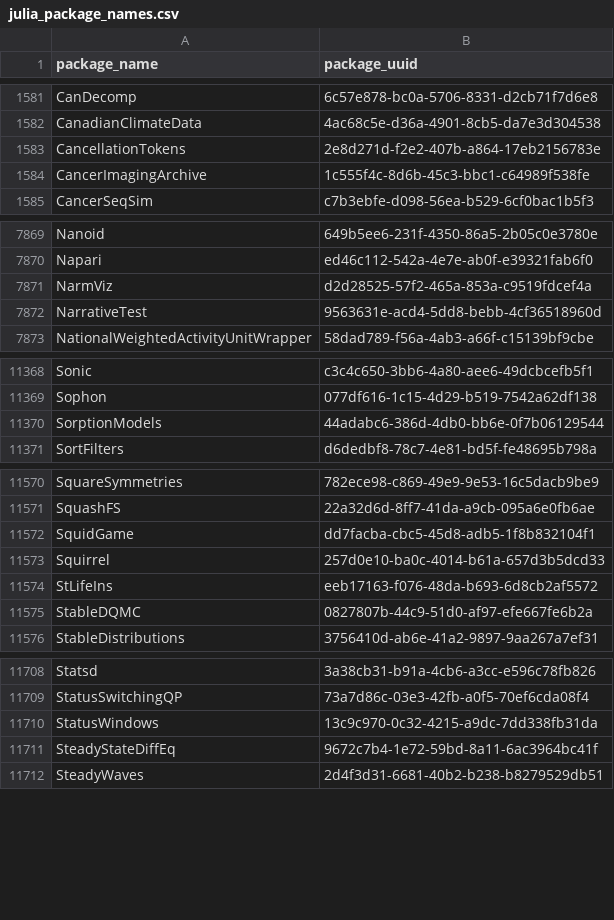
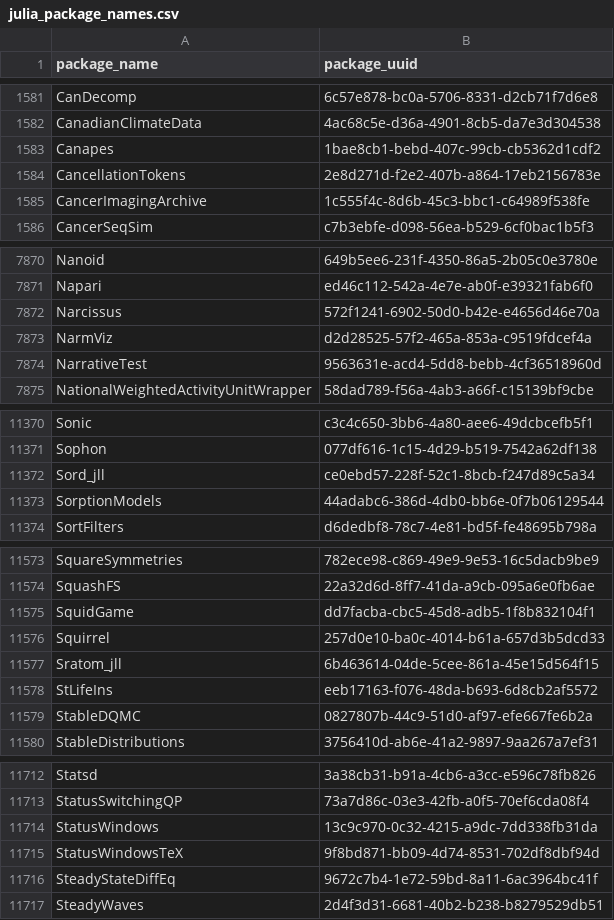
Before and after one commit to analyticsinmotion/julia-packages-data, a CSV file: data/julia_package_names.csv, drawn as a sheet; only a part is shown, gaps mark what is left out; the diff covers the shown part only; the diff names each change by its address in the sheet, - before the commit and + after, or states it on an @@ line.

Commit message:
Update CSV data

```diff
--- a/data/julia_package_names.csv
+++ b/data/julia_package_names.csv
+row 1583: Canapes | 1bae8cb1-bebd-407c-99cb-cb5362d1cdf2
+row 7872: Narcissus | 572f1241-6902-50d0-b42e-e4656d46e70a
+row 11372: Sord_jll | ce0ebd57-228f-52c1-8bcb-f247d89c5a34
+row 11577: Sratom_jll | 6b463614-04de-5cee-861a-45e15d564f15
+row 11715: StatusWindowsTeX | 9f8bd871-bb09-4d74-8531-702df8dbf94d
```
Also changed, not shown: 4 added rows elsewhere in this file.
